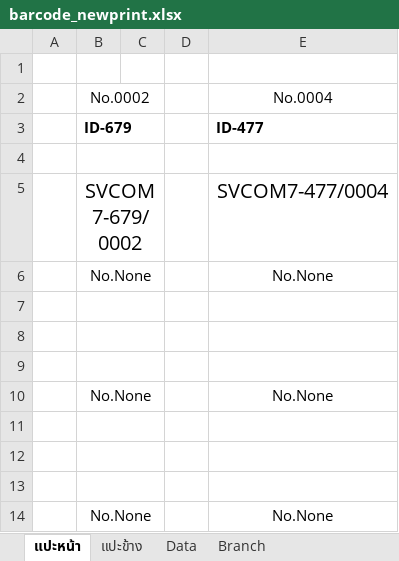
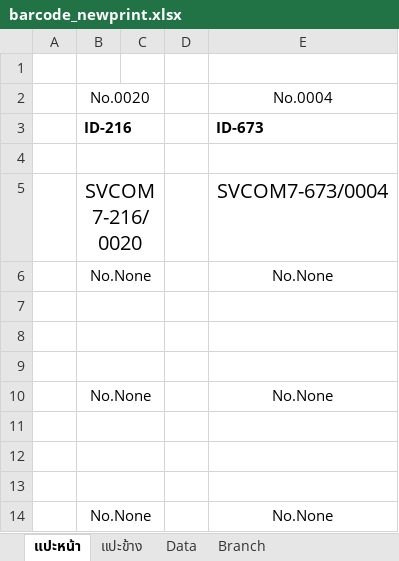
Before and after one commit to famasf1/my-work-python-script, an Excel workbook: Print Barcode (dev)/temp/barcode_newprint.xlsx, sheet แปะหน้า, drawn as a sheet; values as stored, in another font and other column widths than the file's, no borders; charts and pictures not drawn; removed rows and columns are numbered as before the commit, all else as after; the diff names each change by its address in the sheet, - before the commit and + after, or states it on an @@ line.

```diff
--- a/Print Barcode (dev)/temp/barcode_newprint.xlsx (sheet แปะหน้า)
+++ b/Print Barcode (dev)/temp/barcode_newprint.xlsx (sheet แปะหน้า)
-B2: No.0002
+B2: No.0020
-row 3:  | ID-679 |  |  | ID-477
+row 3:  | ID-216 |  |  | ID-673
-B5: SVCOM7-679/0002
+B5: SVCOM7-216/0020
-E5: SVCOM7-477/0004
+E5: SVCOM7-673/0004
```
Also changed, not shown: sheet Data, charts or pictures, Docref/docref_ready.xlsx, 11 other files.
